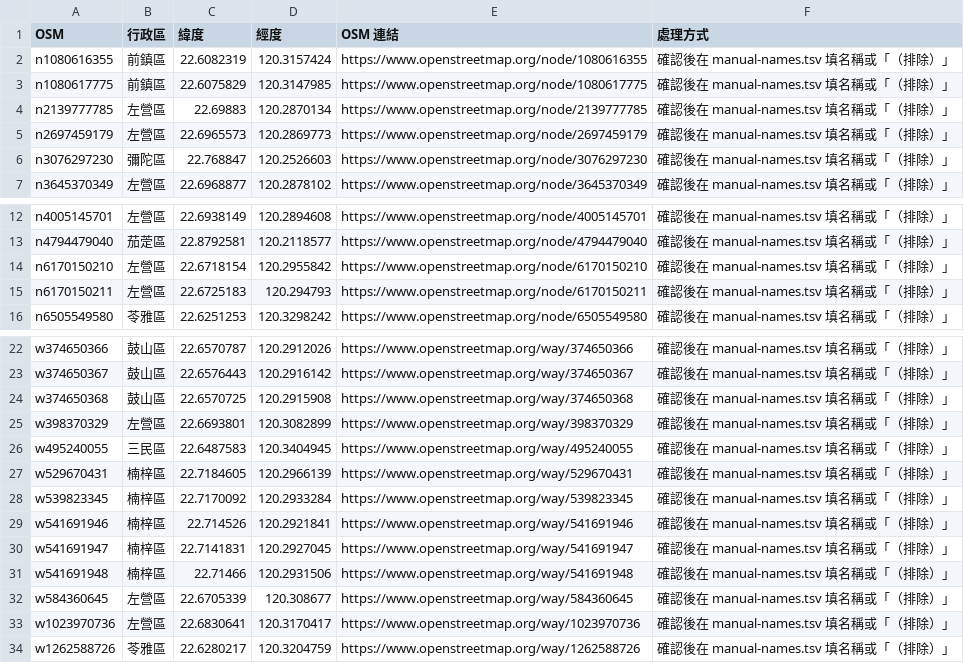
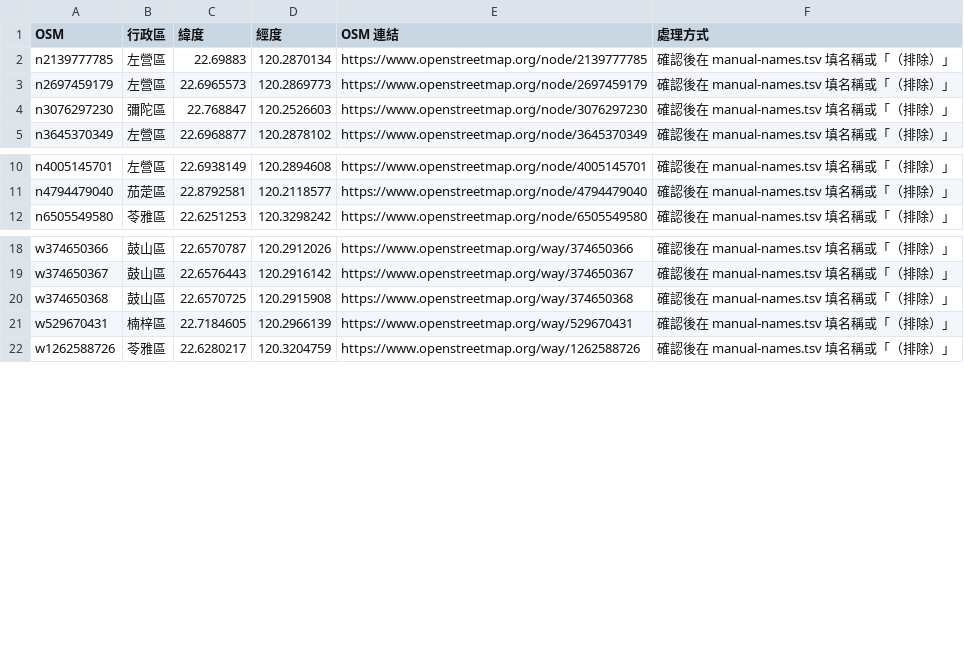
Before and after one commit to lhchingit/taiwan-playground-map, a CSV file: data/review/khh/unnamed.csv, drawn as a sheet; only a part is shown, gaps mark what is left out.

```diff
--- a/data/review/khh/unnamed.csv
+++ b/data/review/khh/unnamed.csv
@@ -1,4 +1,2 @@
 OSM,行政區,緯度,經度,OSM 連結,處理方式
-n1080616355,前鎮區,22.6082319,120.3157424,https://www.openstreetmap.org/node/1080616355,確認後在 manual-names.tsv 填名稱或「（排除）」
-n1080617775,前鎮區,22.6075829,120.3147985,https://www.openstreetmap.org/node/1080617775,確認後在 manual-names.tsv 填名稱或「（排除）」
 n2139777785,左營區,22.69883,120.2870134,https://www.openstreetmap.org/node/2139777785,確認後在 manual-names.tsv 填名稱或「（排除）」
@@ -13,4 +11,2 @@ n4005145701,左營區,22.6938149,120.2894608,https://www.openstreetmap.org/node/
 n4794479040,茄萣區,22.8792581,120.2118577,https://www.openstreetmap.org/node/4794479040,確認後在 manual-names.tsv 填名稱或「（排除）」
-n6170150210,左營區,22.6718154,120.2955842,https://www.openstreetmap.org/node/6170150210,確認後在 manual-names.tsv 填名稱或「（排除）」
-n6170150211,左營區,22.6725183,120.294793,https://www.openstreetmap.org/node/6170150211,確認後在 manual-names.tsv 填名稱或「（排除）」
 n6505549580,苓雅區,22.6251253,120.3298242,https://www.openstreetmap.org/node/6505549580,確認後在 manual-names.tsv 填名稱或「（排除）」
@@ -24,11 +20,3 @@ w374650367,鼓山區,22.6576443,120.2916142,https://www.openstreetmap.org/way/37
 w374650368,鼓山區,22.6570725,120.2915908,https://www.openstreetmap.org/way/374650368,確認後在 manual-names.tsv 填名稱或「（排除）」
-w398370329,左營區,22.6693801,120.3082899,https://www.openstreetmap.org/way/398370329,確認後在 manual-names.tsv 填名稱或「（排除）」
-w495240055,三民區,22.6487583,120.3404945,https://www.openstreetmap.org/way/495240055,確認後在 manual-names.tsv 填名稱或「（排除）」
 w529670431,楠梓區,22.7184605,120.2966139,https://www.openstreetmap.org/way/529670431,確認後在 manual-names.tsv 填名稱或「（排除）」
-w539823345,楠梓區,22.7170092,120.2933284,https://www.openstreetmap.org/way/539823345,確認後在 manual-names.tsv 填名稱或「（排除）」
-w541691946,楠梓區,22.714526,120.2921841,https://www.openstreetmap.org/way/541691946,確認後在 manual-names.tsv 填名稱或「（排除）」
-w541691947,楠梓區,22.7141831,120.2927045,https://www.openstreetmap.org/way/541691947,確認後在 manual-names.tsv 填名稱或「（排除）」
-w541691948,楠梓區,22.71466,120.2931506,https://www.openstreetmap.org/way/541691948,確認後在 manual-names.tsv 填名稱或「（排除）」
-w584360645,左營區,22.6705339,120.308677,https://www.openstreetmap.org/way/584360645,確認後在 manual-names.tsv 填名稱或「（排除）」
-w1023970736,左營區,22.6830641,120.3170417,https://www.openstreetmap.org/way/1023970736,確認後在 manual-names.tsv 填名稱或「（排除）」
 w1262588726,苓雅區,22.6280217,120.3204759,https://www.openstreetmap.org/way/1262588726,確認後在 manual-names.tsv 填名稱或「（排除）」
```
Also changed, not shown: data/review/hsq/unnamed.csv, data/review/nwt/unnamed.csv, 35 other files.
